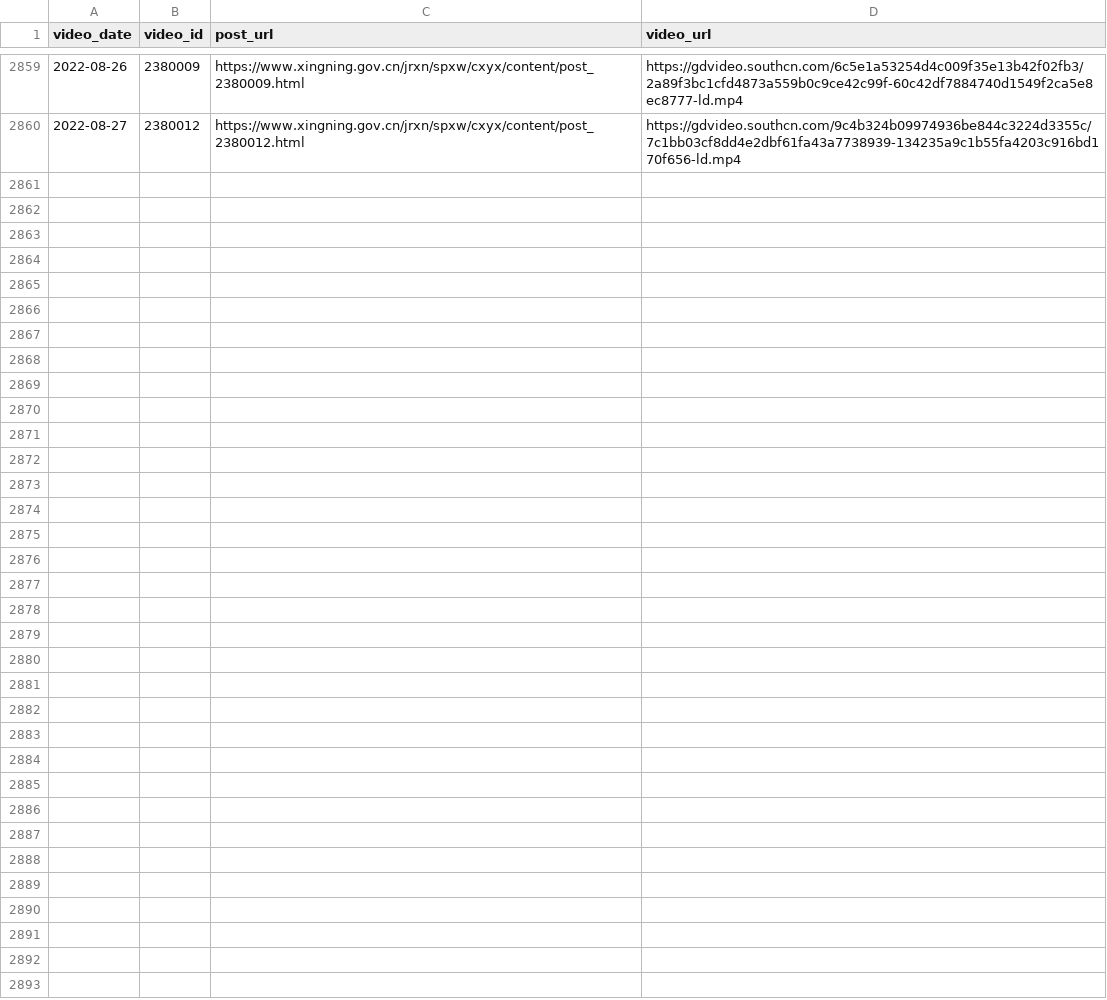
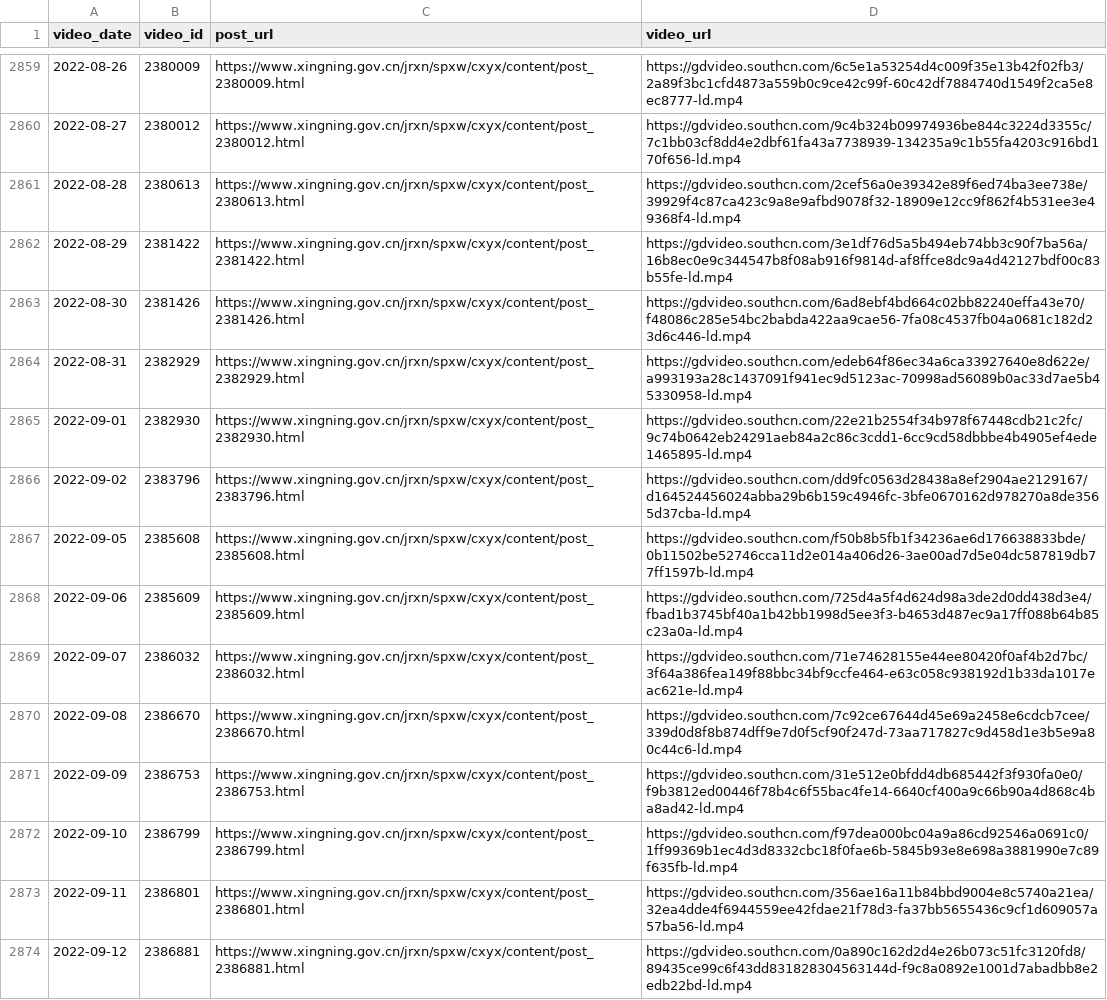
Before and after one commit to ayaka14732/SNHakkaNews, a CSV file: list.csv, drawn as a sheet; only a part is shown, gaps mark what is left out; the diff names each change by its address in the sheet, - before the commit and + after, or states it on an @@ line.

```diff
--- a/list.csv
+++ b/list.csv
+row 2861: 2022-08-28 | 2380613 | https://www.xingning.gov.cn/jrxn/spxw/cxyx/content/post_2380613.html | https://gdvideo.southcn.com/2cef56a0e39342e89f6ed74ba3ee738e/39929f4c87ca423c9a8e9afbd9078f32-18909e12cc9f862f4b531ee3e49368f4-ld.mp4
+row 2862: 2022-08-29 | 2381422 | https://www.xingning.gov.cn/jrxn/spxw/cxyx/content/post_2381422.html | https://gdvideo.southcn.com/3e1df76d5a5b494eb74bb3c90f7ba56a/16b8ec0e9c344547b8f08ab916f9814d-af8ffce8dc9a4d42127bdf00c83b55fe-ld.mp4
+row 2863: 2022-08-30 | 2381426 | https://www.xingning.gov.cn/jrxn/spxw/cxyx/content/post_2381426.html | https://gdvideo.southcn.com/6ad8ebf4bd664c02bb82240effa43e70/f48086c285e54bc2babda422aa9cae56-7fa08c4537fb04a0681c182d23d6c446-ld.mp4
+row 2864: 2022-08-31 | 2382929 | https://www.xingning.gov.cn/jrxn/spxw/cxyx/content/post_2382929.html | https://gdvideo.southcn.com/edeb64f86ec34a6ca33927640e8d622e/a993193a28c1437091f941ec9d5123ac-70998ad56089b0ac33d7ae5b45330958-ld.mp4
+row 2865: 2022-09-01 | 2382930 | https://www.xingning.gov.cn/jrxn/spxw/cxyx/content/post_2382930.html | https://gdvideo.southcn.com/22e21b2554f34b978f67448cdb21c2fc/9c74b0642eb24291aeb84a2c86c3cdd1-6cc9cd58dbbbe4b4905ef4ede1465895-ld.mp4
+row 2866: 2022-09-02 | 2383796 | https://www.xingning.gov.cn/jrxn/spxw/cxyx/content/post_2383796.html | https://gdvideo.southcn.com/dd9fc0563d28438a8ef2904ae2129167/d164524456024abba29b6b159c4946fc-3bfe0670162d978270a8de3565d37cba-ld.mp4
+row 2867: 2022-09-05 | 2385608 | https://www.xingning.gov.cn/jrxn/spxw/cxyx/content/post_2385608.html | https://gdvideo.southcn.com/f50b8b5fb1f34236ae6d176638833bde/0b11502be52746cca11d2e014a406d26-3ae00ad7d5e04dc587819db77ff1597b-ld.mp4
+row 2868: 2022-09-06 | 2385609 | https://www.xingning.gov.cn/jrxn/spxw/cxyx/content/post_2385609.html | https://gdvideo.southcn.com/725d4a5f4d624d98a3de2d0dd438d3e4/fbad1b3745bf40a1b42bb1998d5ee3f3-b4653d487ec9a17ff088b64b85c23a0a-ld.mp4
+row 2869: 2022-09-07 | 2386032 | https://www.xingning.gov.cn/jrxn/spxw/cxyx/content/post_2386032.html | https://gdvideo.southcn.com/71e74628155e44ee80420f0af4b2d7bc/3f64a386fea149f88bbc34bf9ccfe464-e63c058c938192d1b33da1017eac621e-ld.mp4
+row 2870: 2022-09-08 | 2386670 | https://www.xingning.gov.cn/jrxn/spxw/cxyx/content/post_2386670.html | https://gdvideo.southcn.com/7c92ce67644d45e69a2458e6cdcb7cee/339d0d8f8b874dff9e7d0f5cf90f247d-73aa717827c9d458d1e3b5e9a80c44c6-ld.mp4
+row 2871: 2022-09-09 | 2386753 | https://www.xingning.gov.cn/jrxn/spxw/cxyx/content/post_2386753.html | https://gdvideo.southcn.com/31e512e0bfdd4db685442f3f930fa0e0/f9b3812ed00446f78b4c6f55bac4fe14-6640cf400a9c66b90a4d868c4ba8ad42-ld.mp4
+row 2872: 2022-09-10 | 2386799 | https://www.xingning.gov.cn/jrxn/spxw/cxyx/content/post_2386799.html | https://gdvideo.southcn.com/f97dea000bc04a9a86cd92546a0691c0/1ff99369b1ec4d3d8332cbc18f0fae6b-5845b93e8e698a3881990e7c89f635fb-ld.mp4
+row 2873: 2022-09-11 | 2386801 | https://www.xingning.gov.cn/jrxn/spxw/cxyx/content/post_2386801.html | https://gdvideo.southcn.com/356ae16a11b84bbd9004e8c5740a21ea/32ea4dde4f6944559ee42fdae21f78d3-fa37bb5655436c9cf1d609057a57ba56-ld.mp4
+row 2874: 2022-09-12 | 2386881 | https://www.xingning.gov.cn/jrxn/spxw/cxyx/content/post_2386881.html | https://gdvideo.southcn.com/0a890c162d2d4e26b073c51fc3120fd8/89435ce99c6f43dd831828304563144d-f9c8a0892e1001d7abadbb8e2edb22bd-ld.mp4
```
Also changed, not shown: 12 other files.
